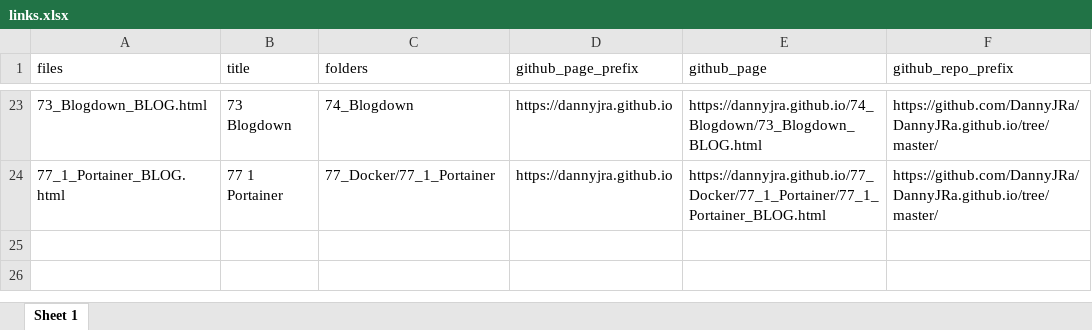
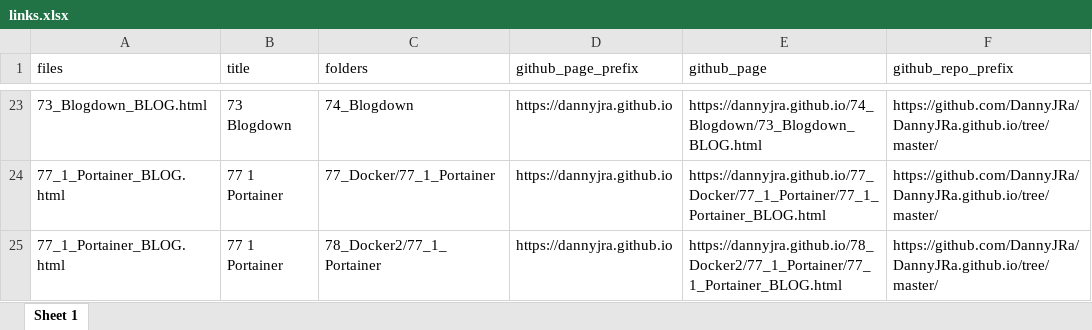
Before and after one commit to DannyJRa/DannyJRa.github.io, an Excel workbook: 00_Template/links.xlsx, sheet Sheet 1, drawn as a sheet; only a part is shown, gaps mark what is left out; values as stored, in another font and other column widths than the file's, no borders; the diff names each change by its address in the sheet, - before the commit and + after, or states it on an @@ line.

```diff
--- a/00_Template/links.xlsx (sheet Sheet 1)
+++ b/00_Template/links.xlsx (sheet Sheet 1)
+row 25: 77_1_Portainer_BLOG.html | 77 1 Portainer | 78_Docker2/77_1_Portainer | https://dannyjra.github.io | https://dannyjra.github.io/78_Docker2/77_1_Portainer/77_1_Portainer_BLOG.html | https://github.com/DannyJRa/DannyJRa.github.io/tree/master/
```
Also changed, not shown: 27 other files.
